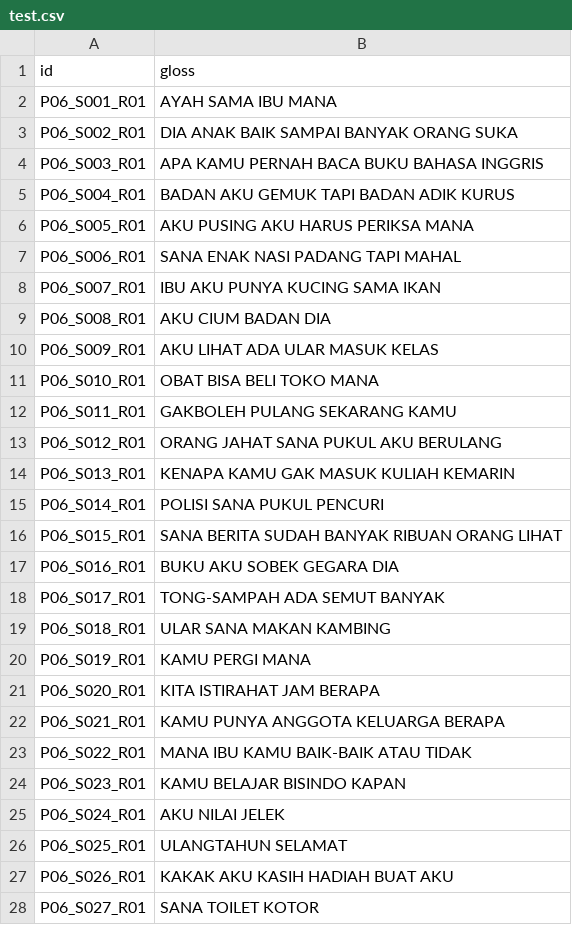
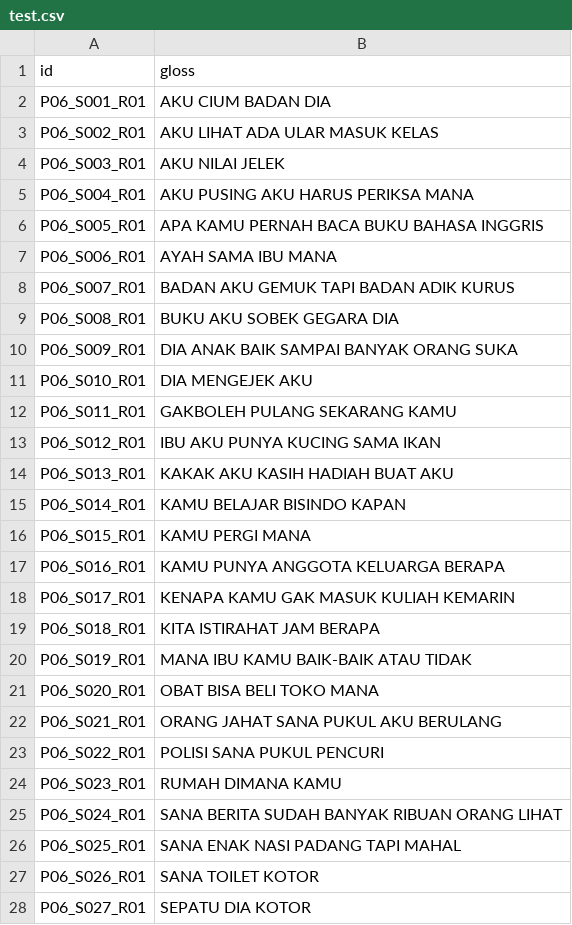
Before and after one commit to MahardikaPratama/bisindo-cslr, a CSV file: mslr_iccv2025/preprocess/mslr2025/SI-MAJ/test.csv, drawn as a sheet; only a part is shown; the diff covers the shown part only.

Commit message:
Refactor test data in SI-MAJ and SI-MIN datasets: updated gloss and text fields in test.csv and test_list.txt for improved clarity and consistency.

```diff
--- a/mslr_iccv2025/preprocess/mslr2025/SI-MAJ/test.csv
+++ b/mslr_iccv2025/preprocess/mslr2025/SI-MAJ/test.csv
@@ -1,28 +1,28 @@
 id|gloss
-P06_S001_R01|AYAH SAMA IBU MANA
-P06_S002_R01|DIA ANAK BAIK SAMPAI BANYAK ORANG SUKA
-P06_S003_R01|APA KAMU PERNAH BACA BUKU BAHASA INGGRIS
-P06_S004_R01|BADAN AKU GEMUK TAPI BADAN ADIK KURUS
-P06_S005_R01|AKU PUSING AKU HARUS PERIKSA MANA
-P06_S006_R01|SANA ENAK NASI PADANG TAPI MAHAL
-P06_S007_R01|IBU AKU PUNYA KUCING SAMA IKAN
-P06_S008_R01|AKU CIUM BADAN DIA
-P06_S009_R01|AKU LIHAT ADA ULAR MASUK KELAS
-P06_S010_R01|OBAT BISA BELI TOKO MANA
+P06_S001_R01|AKU CIUM BADAN DIA
+P06_S002_R01|AKU LIHAT ADA ULAR MASUK KELAS
+P06_S003_R01|AKU NILAI JELEK
+P06_S004_R01|AKU PUSING AKU HARUS PERIKSA MANA
+P06_S005_R01|APA KAMU PERNAH BACA BUKU BAHASA INGGRIS
+P06_S006_R01|AYAH SAMA IBU MANA
+P06_S007_R01|BADAN AKU GEMUK TAPI BADAN ADIK KURUS
+P06_S008_R01|BUKU AKU SOBEK GEGARA DIA
+P06_S009_R01|DIA ANAK BAIK SAMPAI BANYAK ORANG SUKA
+P06_S010_R01|DIA MENGEJEK AKU
 P06_S011_R01|GAKBOLEH PULANG SEKARANG KAMU
-P06_S012_R01|ORANG JAHAT SANA PUKUL AKU BERULANG
-P06_S013_R01|KENAPA KAMU GAK MASUK KULIAH KEMARIN
-P06_S014_R01|POLISI SANA PUKUL PENCURI
-P06_S015_R01|SANA BERITA SUDAH BANYAK RIBUAN ORANG LIHAT
-P06_S016_R01|BUKU AKU SOBEK GEGARA DIA
-P06_S017_R01|TONG-SAMPAH ADA SEMUT BANYAK
-P06_S018_R01|ULAR SANA MAKAN KAMBING
-P06_S019_R01|KAMU PERGI MANA
-P06_S020_R01|KITA ISTIRAHAT JAM BERAPA
-P06_S021_R01|KAMU PUNYA ANGGOTA KELUARGA BERAPA
-P06_S022_R01|MANA IBU KAMU BAIK-BAIK ATAU TIDAK
-P06_S023_R01|KAMU BELAJAR BISINDO KAPAN
-P06_S024_R01|AKU NILAI JELEK
-P06_S025_R01|ULANGTAHUN SELAMAT
-P06_S026_R01|KAKAK AKU KASIH HADIAH BUAT AKU
-P06_S027_R01|SANA TOILET KOTOR
+P06_S012_R01|IBU AKU PUNYA KUCING SAMA IKAN
+P06_S013_R01|KAKAK AKU KASIH HADIAH BUAT AKU
+P06_S014_R01|KAMU BELAJAR BISINDO KAPAN
+P06_S015_R01|KAMU PERGI MANA
+P06_S016_R01|KAMU PUNYA ANGGOTA KELUARGA BERAPA
+P06_S017_R01|KENAPA KAMU GAK MASUK KULIAH KEMARIN
+P06_S018_R01|KITA ISTIRAHAT JAM BERAPA
+P06_S019_R01|MANA IBU KAMU BAIK-BAIK ATAU TIDAK
+P06_S020_R01|OBAT BISA BELI TOKO MANA
+P06_S021_R01|ORANG JAHAT SANA PUKUL AKU BERULANG
+P06_S022_R01|POLISI SANA PUKUL PENCURI
+P06_S023_R01|RUMAH DIMANA KAMU
+P06_S024_R01|SANA BERITA SUDAH BANYAK RIBUAN ORANG LIHAT
+P06_S025_R01|SANA ENAK NASI PADANG TAPI MAHAL
+P06_S026_R01|SANA TOILET KOTOR
+P06_S027_R01|SEPATU DIA KOTOR
```
Also changed, not shown: 3 edited cells elsewhere in this file, mslr_iccv2025/preprocess/mslr2025/SD/dev.csv, mslr_iccv2025/preprocess/mslr2025/SD/test.csv, 17 other files.
